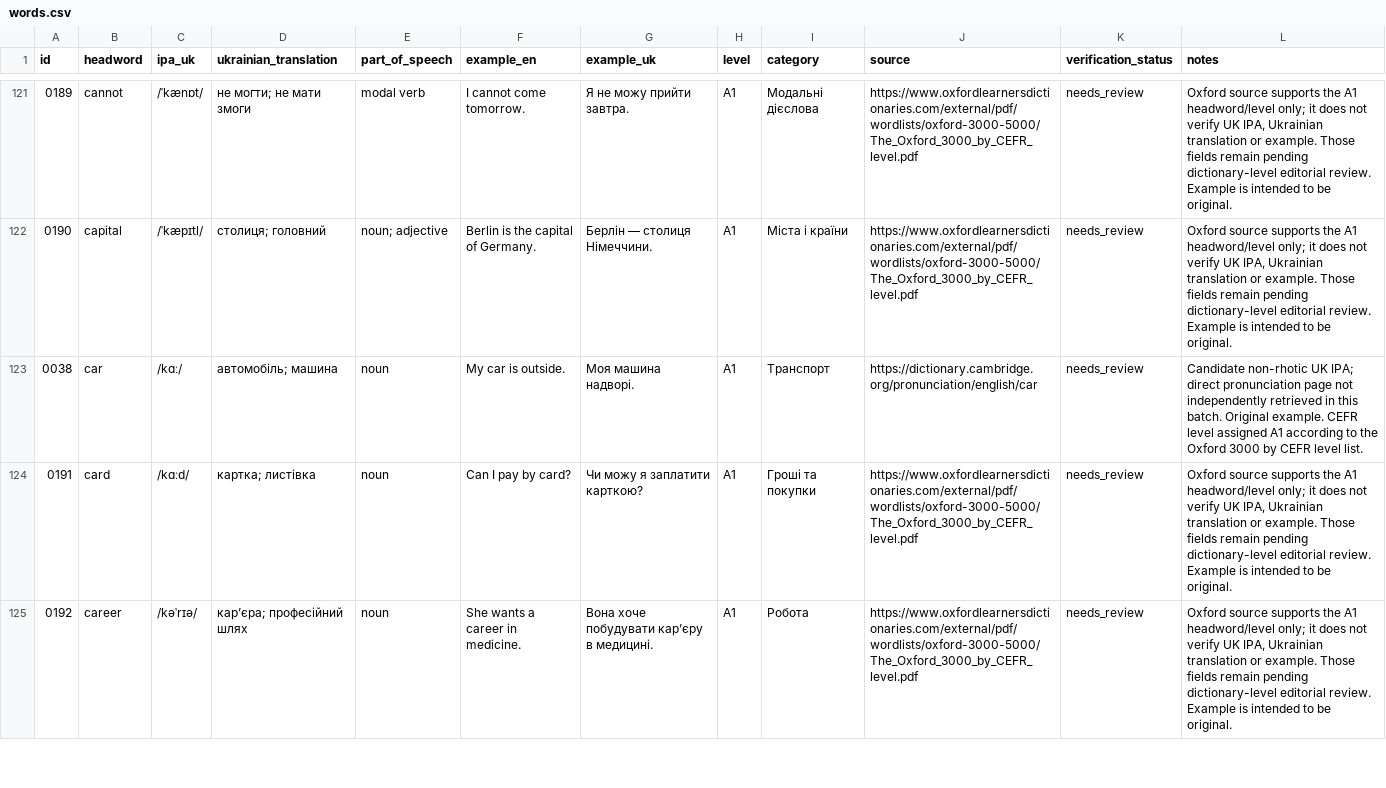
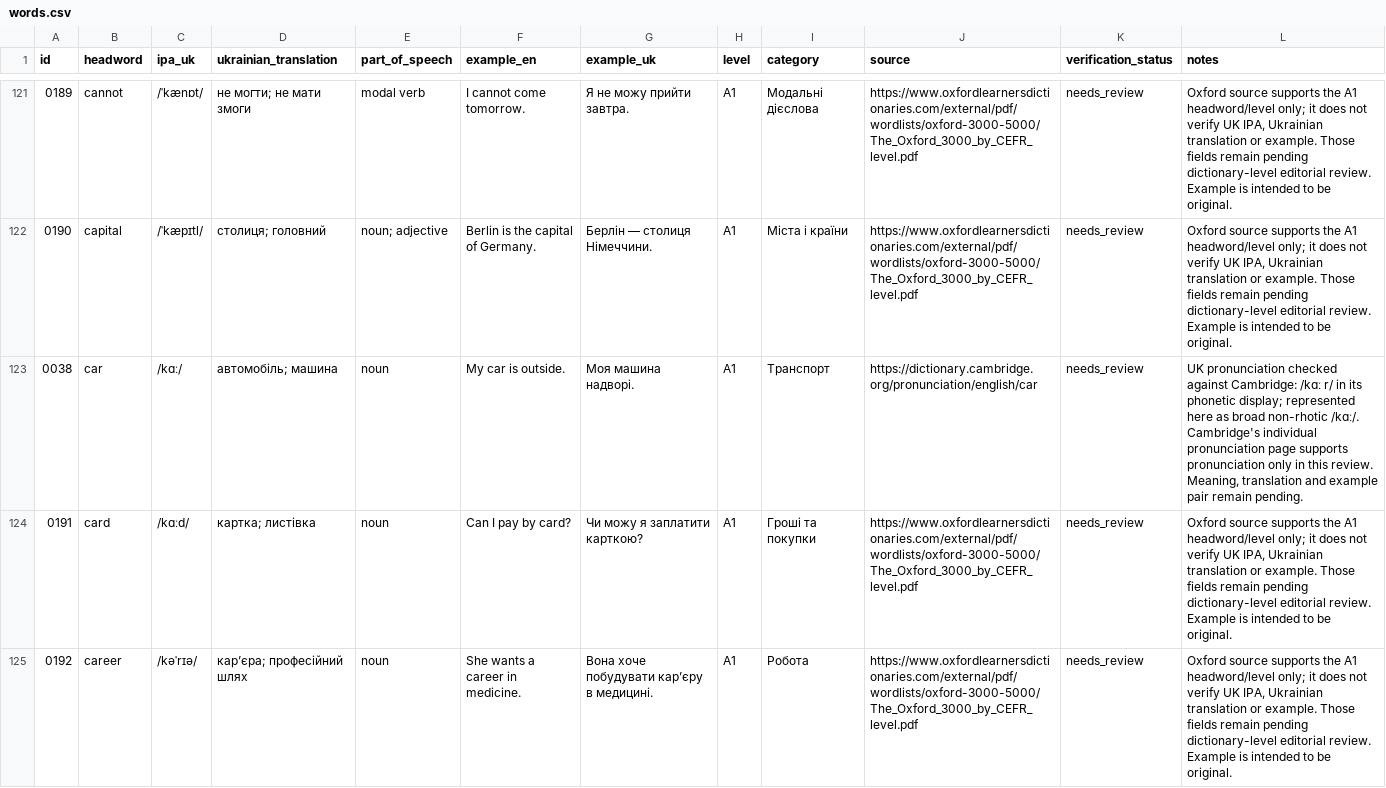
Before and after one commit to kiinoshkaaa/english-ukrainian-dictionary, a CSV file: data/a1/words.csv, drawn as a sheet; only a part is shown, gaps mark what is left out; the diff covers the shown part only.

Commit message:
Check British IPA for car centre carrot and chair

```diff
--- a/data/a1/words.csv
+++ b/data/a1/words.csv
@@ -122,3 +122,3 @@
 "0190","capital","/ˈkæpɪtl/","столиця; головний","noun; adjective","Berlin is the capital of Germany.","Берлін — столиця Німеччини.","A1","Міста і країни","https://www.oxfordlearnersdictionaries.com/external/pdf/wordlists/oxford-3000-5000/The_Oxford_3000_by_CEFR_level.pdf","needs_review","Oxford source supports the A1 headword/level only; it does not verify UK IPA, Ukrainian translation or example. Those fields remain pending dictionary-level editorial review. Example is intended to be original."
-"0038","car","/kɑː/","автомобіль; машина","noun","My car is outside.","Моя машина надворі.","A1","Транспорт","https://dictionary.cambridge.org/pronunciation/english/car","needs_review","Candidate non-rhotic UK IPA; direct pronunciation page not independently retrieved in this batch. Original example. CEFR level assigned A1 according to the Oxford 3000 by CEFR level list."
+"0038","car","/kɑː/","автомобіль; машина","noun","My car is outside.","Моя машина надворі.","A1","Транспорт","https://dictionary.cambridge.org/pronunciation/english/car","needs_review","UK pronunciation checked against Cambridge: /kɑː r/ in its phonetic display; represented here as broad non-rhotic /kɑː/. Cambridge's individual pronunciation page supports pronunciation only in this review. Meaning, translation and example pair remain pending."
 "0191","card","/kɑːd/","картка; листівка","noun","Can I pay by card?","Чи можу я заплатити карткою?","A1","Гроші та покупки","https://www.oxfordlearnersdictionaries.com/external/pdf/wordlists/oxford-3000-5000/The_Oxford_3000_by_CEFR_level.pdf","needs_review","Oxford source supports the A1 headword/level only; it does not verify UK IPA, Ukrainian translation or example. Those fields remain pending dictionary-level editorial review. Example is intended to be original."
```
Also changed, not shown: 5 edited cells elsewhere in this file.
